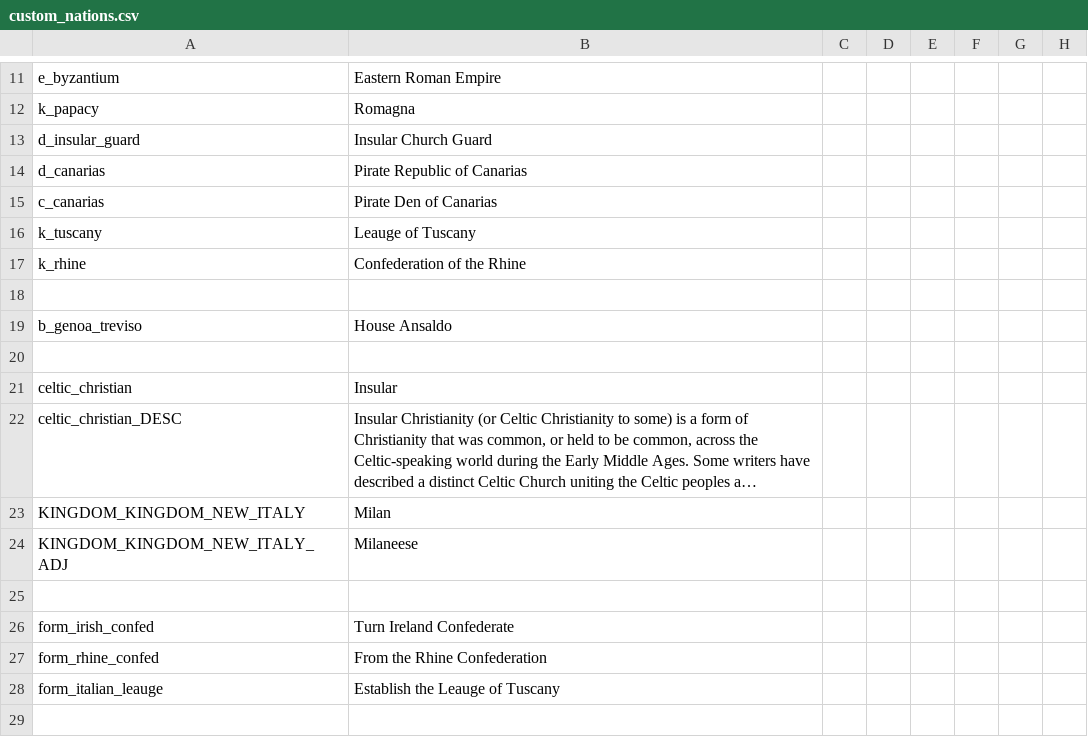
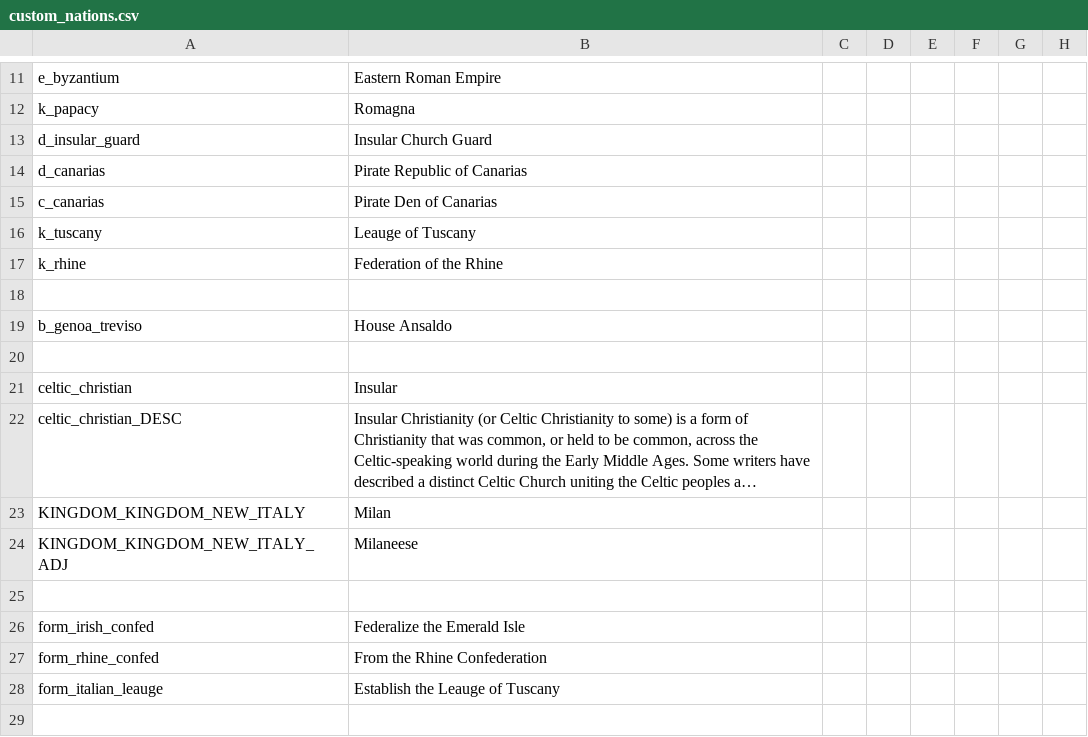
Before and after one commit to Archidemos/extradecisions, a CSV file: localisation/custom_nations.csv, drawn as a sheet; only a part is shown, gaps mark what is left out; long unchanged cells end in …; the diff names each change by its address in the sheet, - before the commit and + after, or states it on an @@ line.

```diff
--- a/localisation/custom_nations.csv
+++ b/localisation/custom_nations.csv
-B17: Confederation of the Rhine
+B17: Federation of the Rhine
-B26: Turn Ireland Confederate
+B26: Federalize the Emerald Isle
```
Also changed, not shown: localisation/govdesi.csv, 2 other files.
